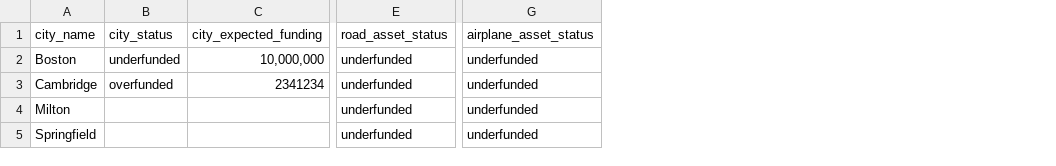
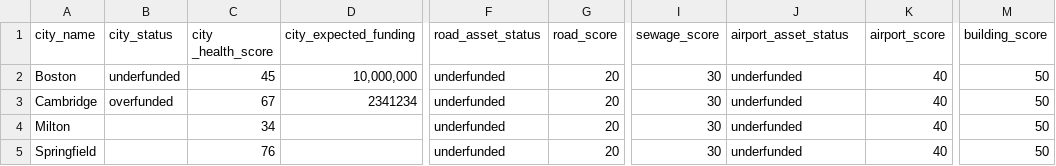
Before and after one commit to carolinapeisch/groundwork_sprint_3_django, a CSV file: helloapp/howdy/dummy_csv.csv, drawn as a sheet; only a part is shown, gaps mark what is left out; addresses are those after the commit; the diff names each change by its address in the sheet, - before the commit and + after, or states it on an @@ line.

Commit message:
Added scores to csv file

```diff
--- a/helloapp/howdy/dummy_csv.csv
+++ b/helloapp/howdy/dummy_csv.csv
+column C (city _health_score), rows 2-5: 45 | 67 | 34 | 76
+column G (road_score), rows 2-5: all 20
+column I (sewage_score), rows 2-5: all 30
+column K (airport_score), rows 2-5: all 40
+column M (building_score), rows 2-5: all 50
-J1: airplane_asset_status
+J1: airport_asset_status
```
Also changed, not shown: 1 other file.
